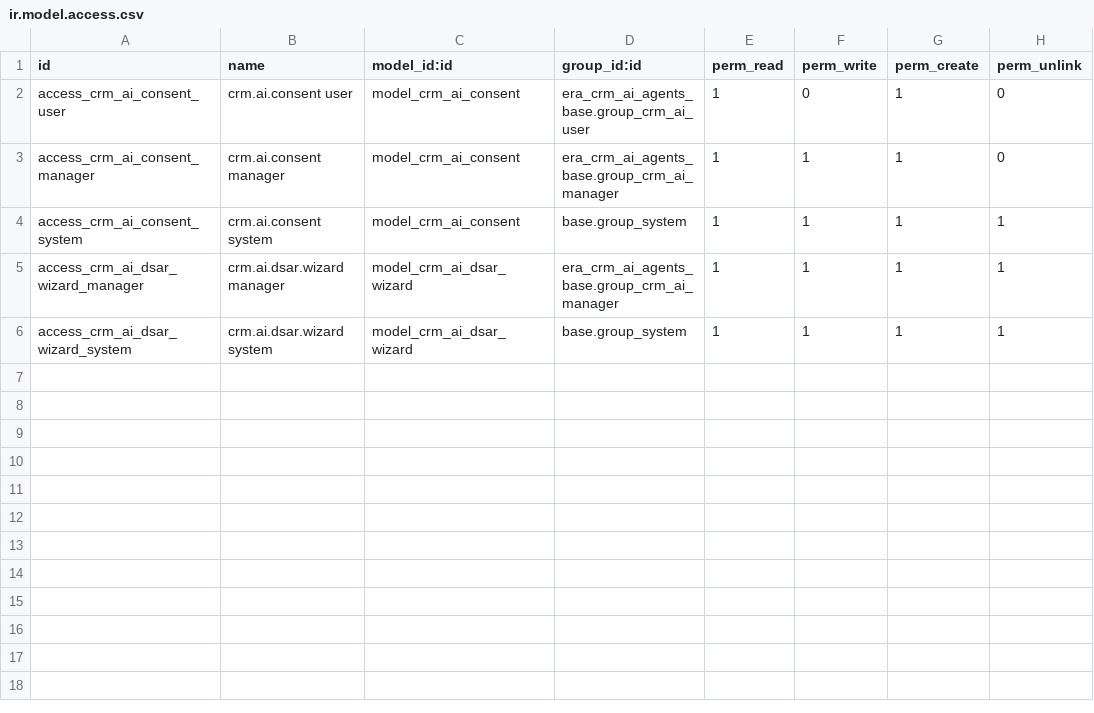
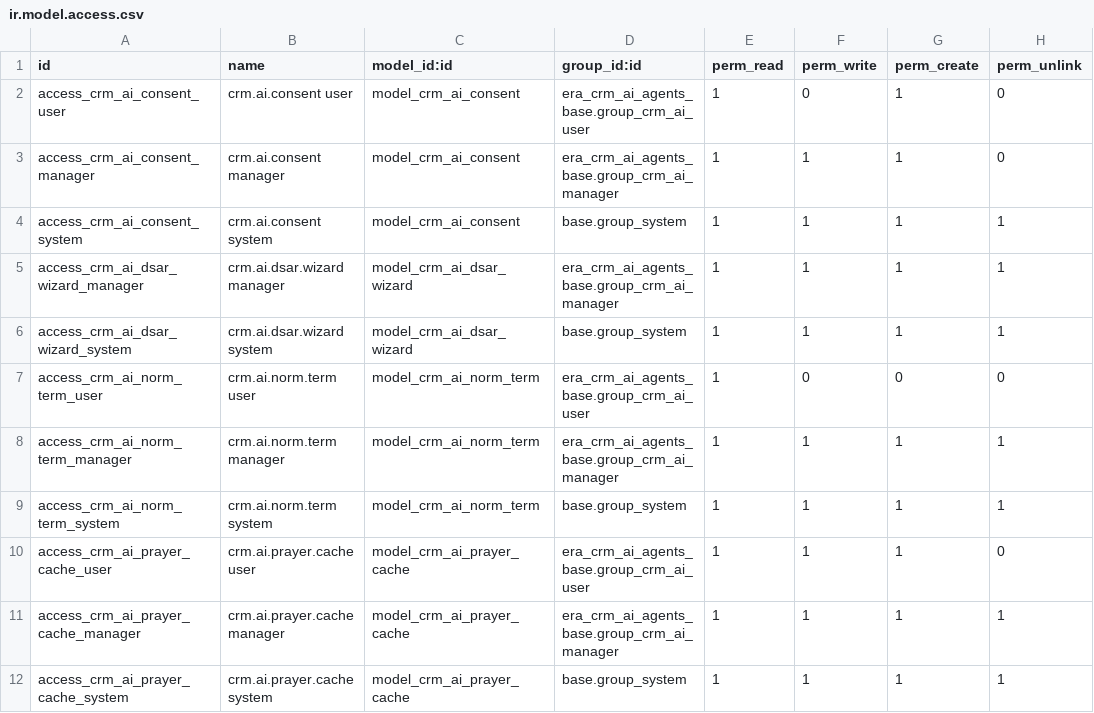
Before and after one commit to Era-Group/era_share, a CSV file: era_crm_ai_agents_compliance/security/ir.model.access.csv, drawn as a sheet.

```diff
--- a/era_crm_ai_agents_compliance/security/ir.model.access.csv
+++ b/era_crm_ai_agents_compliance/security/ir.model.access.csv
@@ -6 +6,7 @@ access_crm_ai_dsar_wizard_manager,crm.ai.dsar.wizard manager,model_crm_ai_dsar_w
 access_crm_ai_dsar_wizard_system,crm.ai.dsar.wizard system,model_crm_ai_dsar_wizard,base.group_system,1,1,1,1
+access_crm_ai_norm_term_user,crm.ai.norm.term user,model_crm_ai_norm_term,era_crm_ai_agents_base.group_crm_ai_user,1,0,0,0
+access_crm_ai_norm_term_manager,crm.ai.norm.term manager,model_crm_ai_norm_term,era_crm_ai_agents_base.group_crm_ai_manager,1,1,1,1
+access_crm_ai_norm_term_system,crm.ai.norm.term system,model_crm_ai_norm_term,base.group_system,1,1,1,1
+access_crm_ai_prayer_cache_user,crm.ai.prayer.cache user,model_crm_ai_prayer_cache,era_crm_ai_agents_base.group_crm_ai_user,1,1,1,0
+access_crm_ai_prayer_cache_manager,crm.ai.prayer.cache manager,model_crm_ai_prayer_cache,era_crm_ai_agents_base.group_crm_ai_manager,1,1,1,1
+access_crm_ai_prayer_cache_system,crm.ai.prayer.cache system,model_crm_ai_prayer_cache,base.group_system,1,1,1,1
```
Also changed, not shown: 15 other files.
